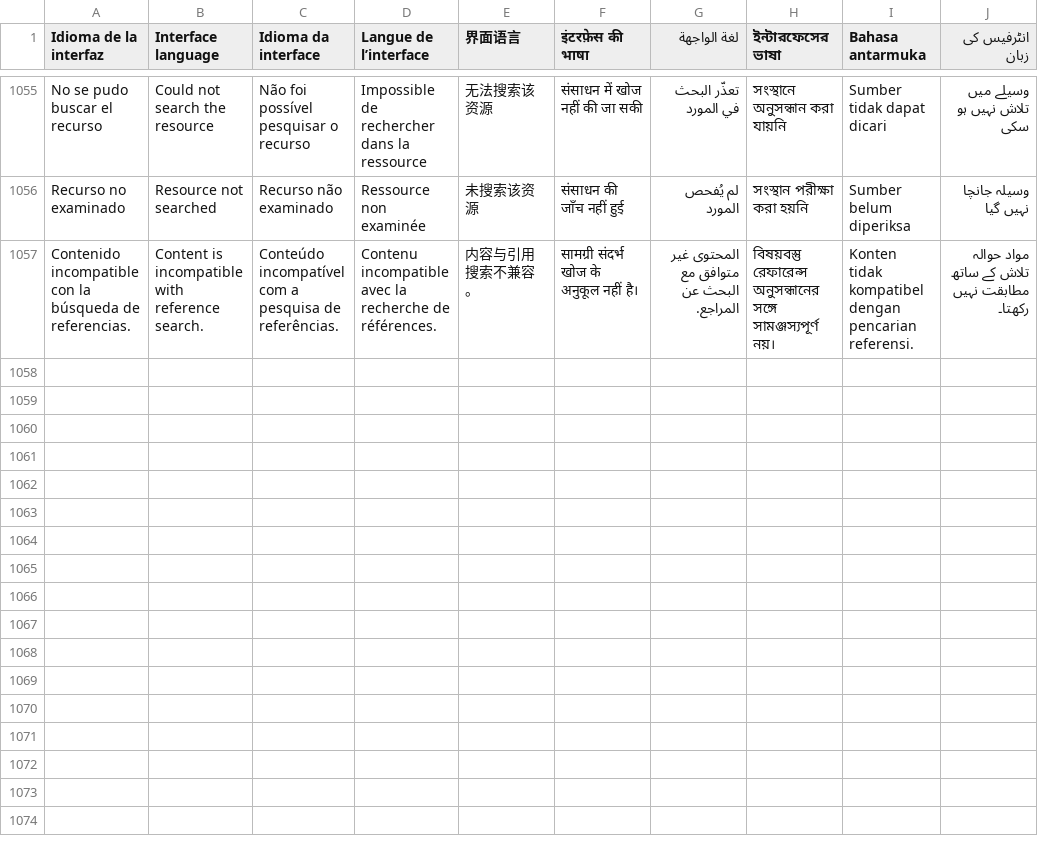
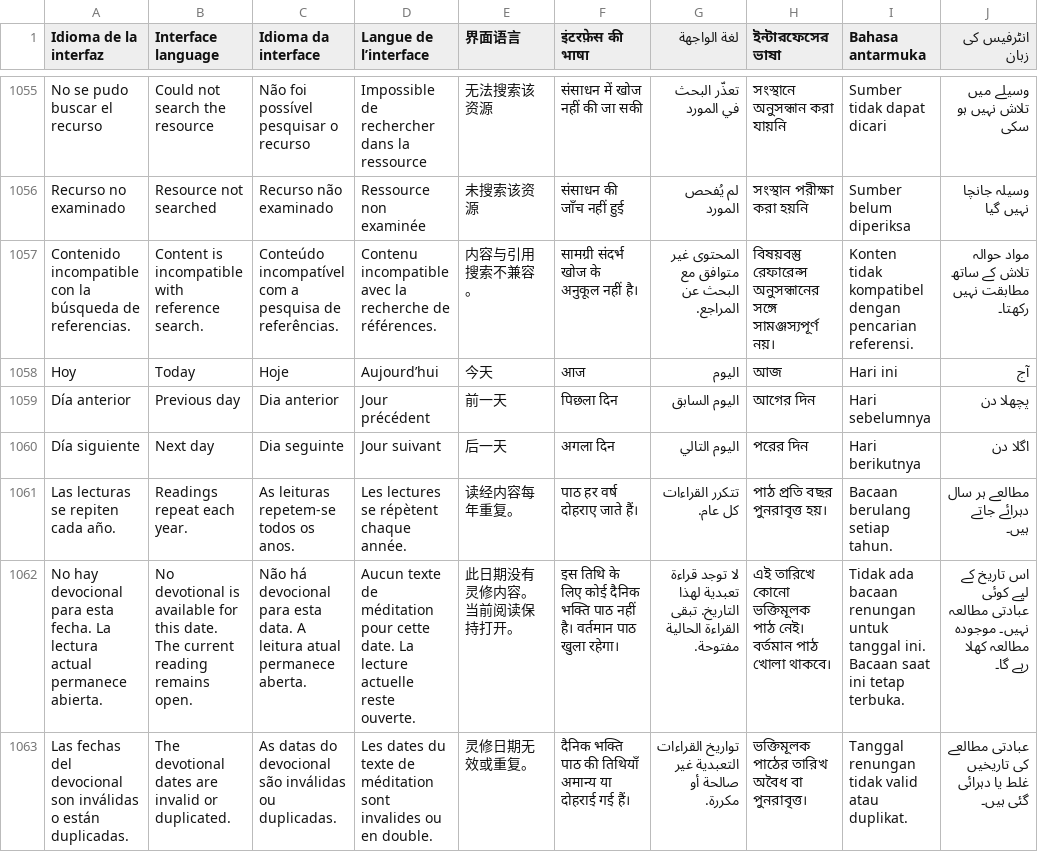
Before and after one commit to EstebanPdNS/Libron-X, a TSV file: BibliotecaLibre/Localization/Interface.tsv, drawn as a sheet; only a part is shown, gaps mark what is left out; the diff names each change by its address in the sheet, - before the commit and + after, or states it on an @@ line.

Commit message:
Add daily devotional navigation

```diff
--- a/BibliotecaLibre/Localization/Interface.tsv
+++ b/BibliotecaLibre/Localization/Interface.tsv
+row 1058: Hoy | Today | Hoje | Aujourd’hui | 今天 | आज | اليوم | আজ | Hari ini | آج
+row 1059: Día anterior | Previous day | Dia anterior | Jour précédent | 前一天 | पिछला दिन | اليوم السابق | আগের দিন | Hari sebelumnya | پچھلا دن
+row 1060: Día siguiente | Next day | Dia seguinte | Jour suivant | 后一天 | अगला दिन | اليوم التالي | পরের দিন | Hari berikutnya | اگلا دن
+row 1061: Las lecturas se repiten cada año. | Readings repeat each year. | As leituras repetem-se todos os anos. | Les lectures se répètent chaque année. | 读经内容每年重复。 | पाठ हर वर्ष दोहराए जाते हैं। | تتكرر القراءات كل عام. | পাঠ প্রতি বছর পুনরাবৃত্ত হয়। | Bacaan berulang setiap tahun. | مطالعے ہر سال دہرائے جاتے ہیں۔
+row 1062: No hay devocional para esta fecha. La lectura actual permanece abierta. | No devotional is available for this date. The current reading remains open. | Não há devocional para esta data. A leitura atual permanece aberta. | Aucun texte de méditation pour cette date. La lecture actuelle reste ouverte. | 此日期没有灵修内容。当前阅读保持打开。 | इस तिथि के लिए कोई दैनिक भक्ति पाठ नहीं है। वर्तमान पाठ खुला रहेगा। | لا توجد قراءة تعبدية لهذا التاريخ. تبقى القراءة الحالية مفتوحة. | এই তারিখে কোনো ভক্তিমূলক পাঠ নেই। বর্তমান পাঠ খোলা থাকবে। | Tidak ada bacaan renungan untuk tanggal ini. Bacaan saat ini tetap terbuka. | اس تاریخ کے لیے کوئی عبادتی مطالعہ نہیں۔ موجودہ مطالعہ کھلا رہے گا۔
+row 1063: Las fechas del devocional son inválidas o están duplicadas. | The devotional dates are invalid or duplicated. | As datas do devocional são inválidas ou duplicadas. | Les dates du texte de méditation sont invalides ou en double. | 灵修日期无效或重复。 | दैनिक भक्ति पाठ की तिथियाँ अमान्य या दोहराई गई हैं। | تواريخ القراءات التعبدية غير صالحة أو مكررة. | ভক্তিমূলক পাঠের তারিখ অবৈধ বা পুনরাবৃত্ত। | Tanggal renungan tidak valid atau duplikat. | عبادتی مطالعے کی تاریخیں غلط یا دہرائی گئی ہیں۔
```
Also changed, not shown: 8 other files.
